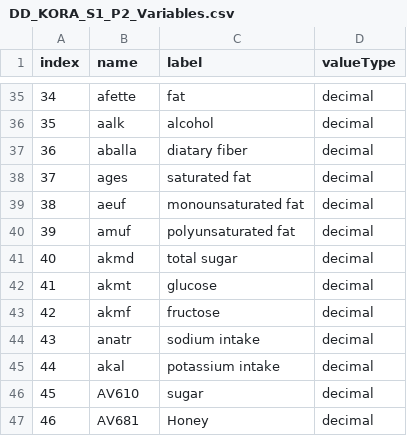
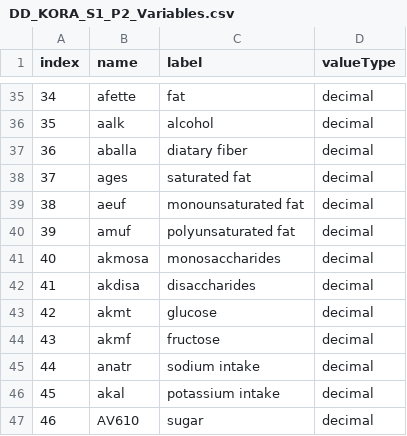
Before and after one commit to nfdi4health/use-cases-harmonisation, a CSV file: utils/compare_binary/rmonize/data_dictionary/DD_KORA_S1_P2_Variables.csv, drawn as a sheet; only a part is shown, gaps mark what is left out; the shorter side is filled out with more unchanged rows; removed rows and columns are numbered as before the commit, all else as after; the diff names each change by its address in the sheet, - before the commit and + after, or states it on an @@ line.

```diff
--- a/utils/compare_binary/rmonize/data_dictionary/DD_KORA_S1_P2_Variables.csv
+++ b/utils/compare_binary/rmonize/data_dictionary/DD_KORA_S1_P2_Variables.csv
-row 41: 40 | akmd | total sugar | decimal
+row 41: 40 | akmosa | monosaccharides | decimal
+row 42: 41 | akdisa | disaccharides | decimal
@@ column A (index) renumbered from row 43 down @@
```
Also changed, not shown: utils/compare_binary/rmonize/data_dictionary/DD_KORA_S1_P2_Categories.csv, utils/compare_binary/rmonize/data_dictionary/DD_KORA_S3_P2_Categories.csv, 7 other files.
